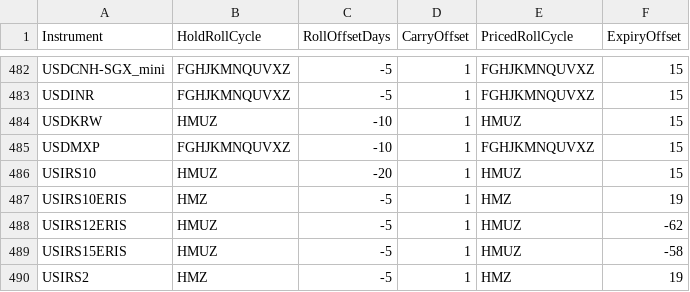
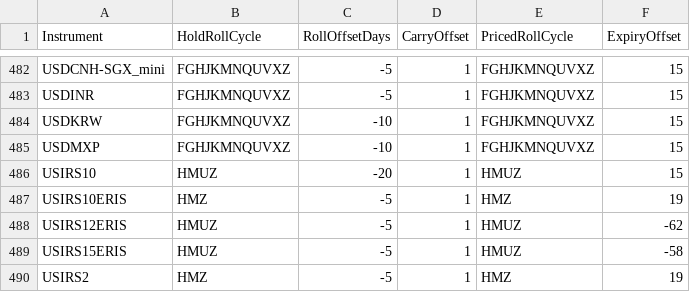
Before and after one commit to ahalsall/pysystemtrade, a CSV file: data/futures/csvconfig/rollconfig.csv, drawn as a sheet; only a part is shown, gaps mark what is left out.

```diff
--- a/data/futures/csvconfig/rollconfig.csv
+++ b/data/futures/csvconfig/rollconfig.csv
@@ -483,3 +483,3 @@ USDCNH-SGX_mini,FGHJKMNQUVXZ,-5,1,FGHJKMNQUVXZ,15
 USDINR,FGHJKMNQUVXZ,-5,1,FGHJKMNQUVXZ,15
-USDKRW,HMUZ,-10,1,HMUZ,15
+USDKRW,FGHJKMNQUVXZ,-10,1,FGHJKMNQUVXZ,15
 USDMXP,FGHJKMNQUVXZ,-10,1,FGHJKMNQUVXZ,15
```
